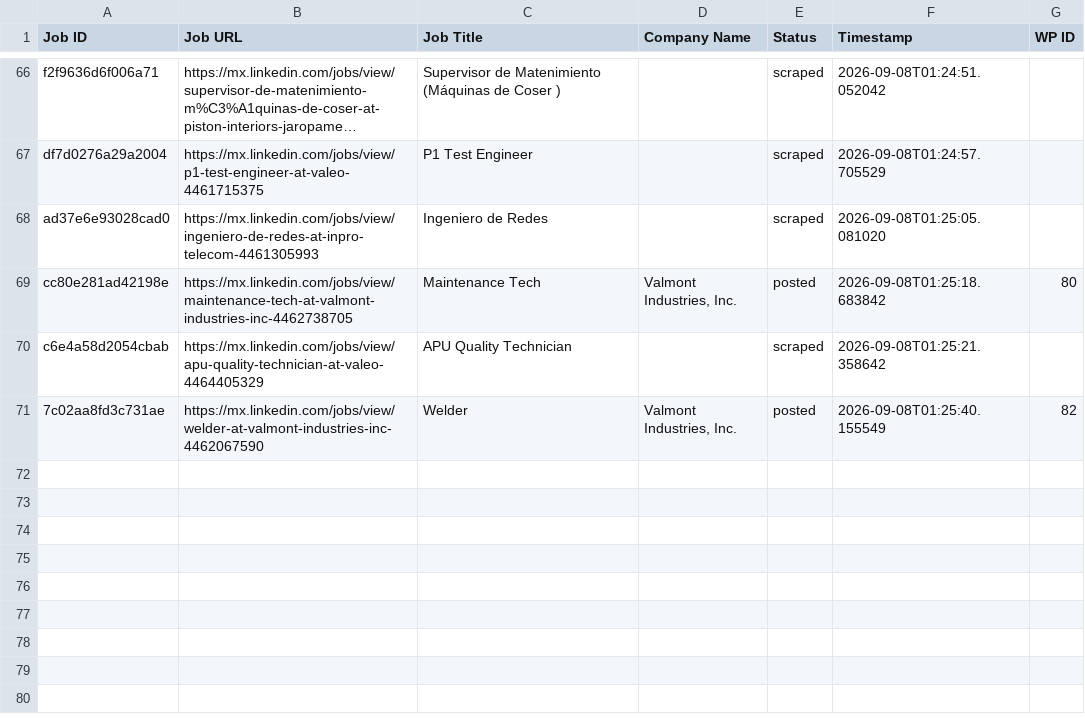
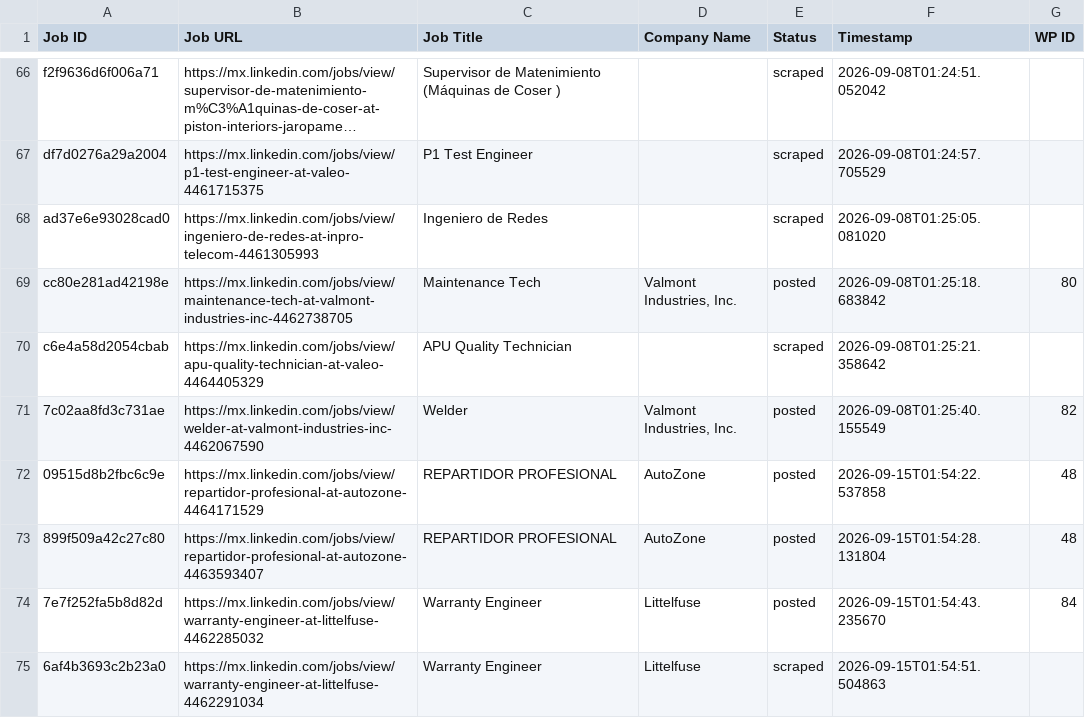
Before and after one commit to mimusdesign/pw, a CSV file: processed_jobs.csv, drawn as a sheet; only a part is shown, gaps mark what is left out; long unchanged cells end in …; the diff names each change by its address in the sheet, - before the commit and + after, or states it on an @@ line.

```diff
--- a/processed_jobs.csv
+++ b/processed_jobs.csv
+row 72: 09515d8b2fbc6c9e | https://mx.linkedin.com/jobs/view/repartidor-profesional-at-autozone-4464171529 | REPARTIDOR PROFESIONAL | AutoZone | posted | 2026-09-15T01:54:22.537858 | 48
+row 73: 899f509a42c27c80 | https://mx.linkedin.com/jobs/view/repartidor-profesional-at-autozone-4463593407 | REPARTIDOR PROFESIONAL | AutoZone | posted | 2026-09-15T01:54:28.131804 | 48
+row 74: 7e7f252fa5b8d82d | https://mx.linkedin.com/jobs/view/warranty-engineer-at-littelfuse-4462285032 | Warranty Engineer | Littelfuse | posted | 2026-09-15T01:54:43.235670 | 84
+row 75: 6af4b3693c2b23a0 | https://mx.linkedin.com/jobs/view/warranty-engineer-at-littelfuse-4462291034 | Warranty Engineer | Littelfuse | scraped | 2026-09-15T01:54:51.504863
```
